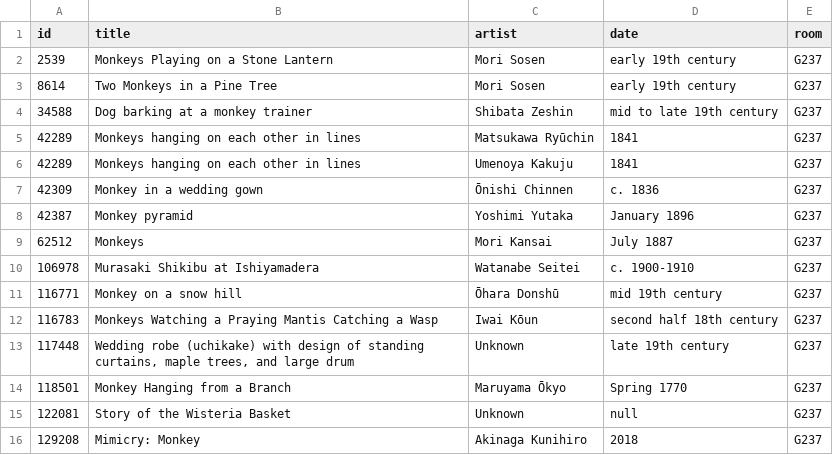
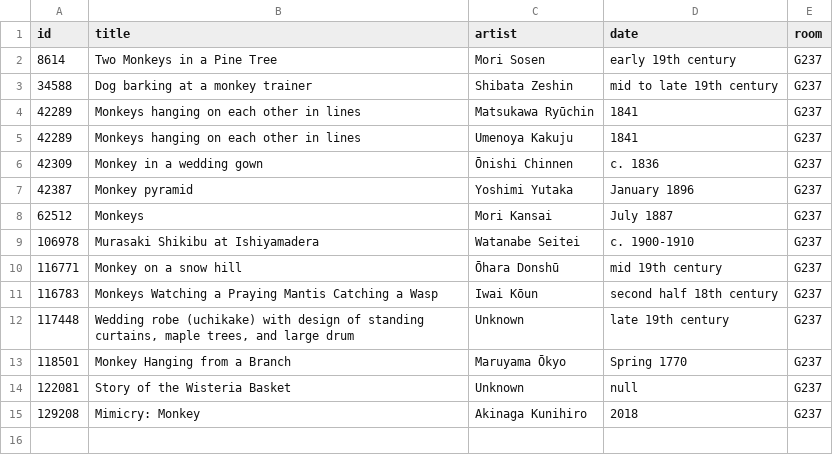
Before and after one commit to miabot/galleries.csv, a CSV file: galleries/237.csv, drawn as a sheet.

```diff
--- a/galleries/237.csv
+++ b/galleries/237.csv
@@ -1,3 +1,2 @@
 "id","title","artist","date","room"
-2539,"Monkeys Playing on a Stone Lantern","Mori Sosen","early 19th century","G237"
 8614,"Two Monkeys in a Pine Tree","Mori Sosen","early 19th century","G237"
```
Also changed, not shown: galleries/266-G274.csv, index.csv, 3 other files.
